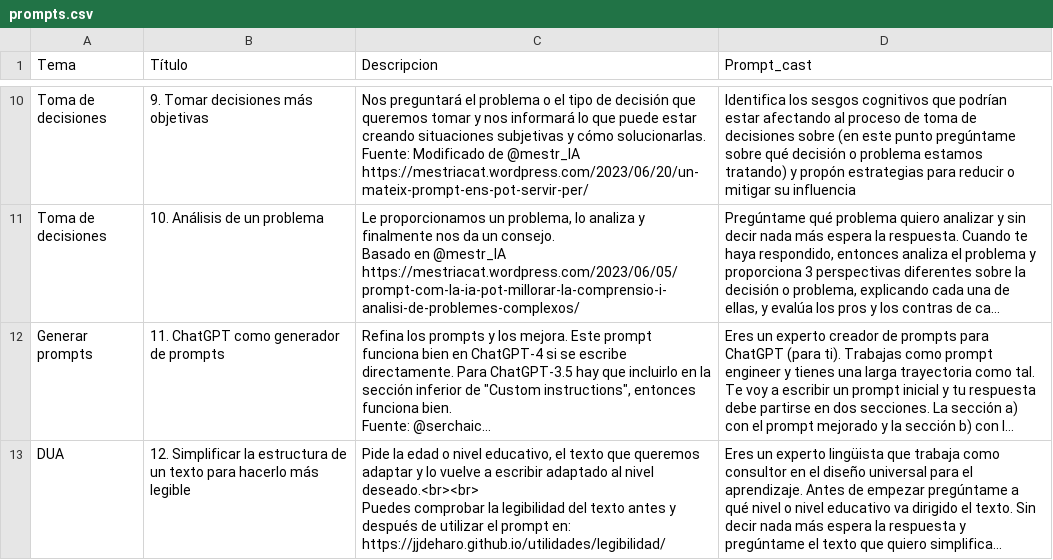
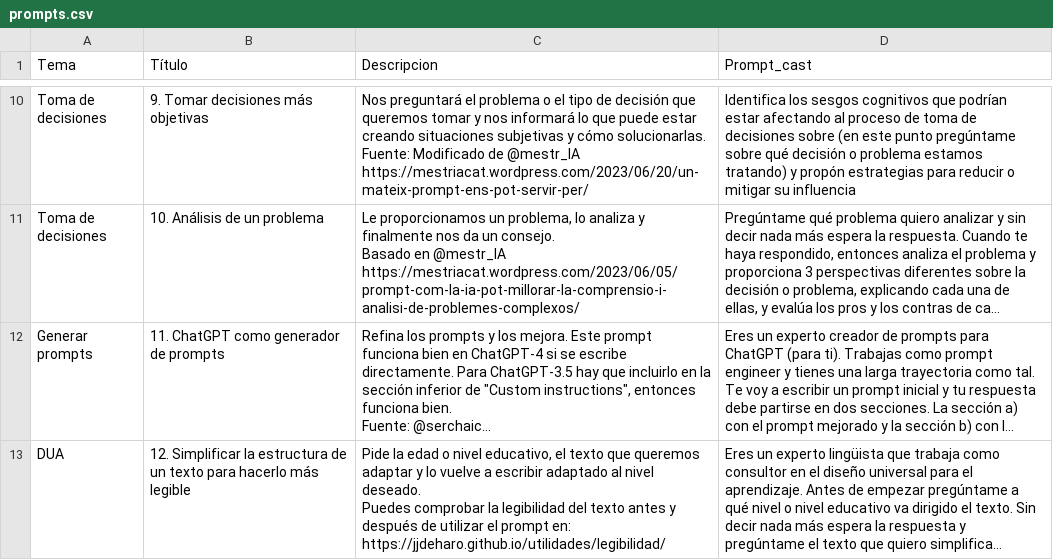
Before and after one commit to jjdeharo/utilidades, a CSV file: prompts_edu/prompts.csv, drawn as a sheet; only a part is shown, gaps mark what is left out; long unchanged cells end in …; ↵ is a line break in a cell; the diff names each change by its address in the sheet, - before the commit and + after, or states it on an @@ line.

Commit message:
Actualización:

```diff
--- a/prompts_edu/prompts.csv
+++ b/prompts_edu/prompts.csv
-C13 (Descripcion): …al nivel deseado.<br><br> ↵ Puedes comprobar…
+C13 (Descripcion): …al nivel deseado. ↵ Puedes comprobar…
```
